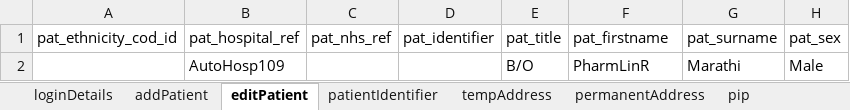
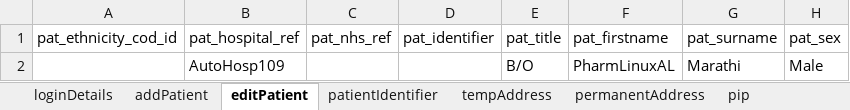
Before and after one commit to manojvyavahare27/C4Automation, an Excel workbook: ExcelFiles/PharmacyDomain.xlsx, sheet editPatient, drawn as a sheet; only a part is shown; values as stored, in another font and other column widths than the file's, no borders; the diff names each change by its address in the sheet, - before the commit and + after, or states it on an @@ line.

Commit message:
Env change to Linux

```diff
--- a/ExcelFiles/PharmacyDomain.xlsx (sheet editPatient)
+++ b/ExcelFiles/PharmacyDomain.xlsx (sheet editPatient)
-F2 (pat_firstname): PharmLinR
+F2 (pat_firstname): PharmLinuxAL
```
Also changed, not shown: sheet addPatient, sheet patDetails, sheet patientIdentifier, ExcelFiles/AppointmentDomain.xlsx, ExcelFiles/PatientDomain.xlsx, 7 other files.
